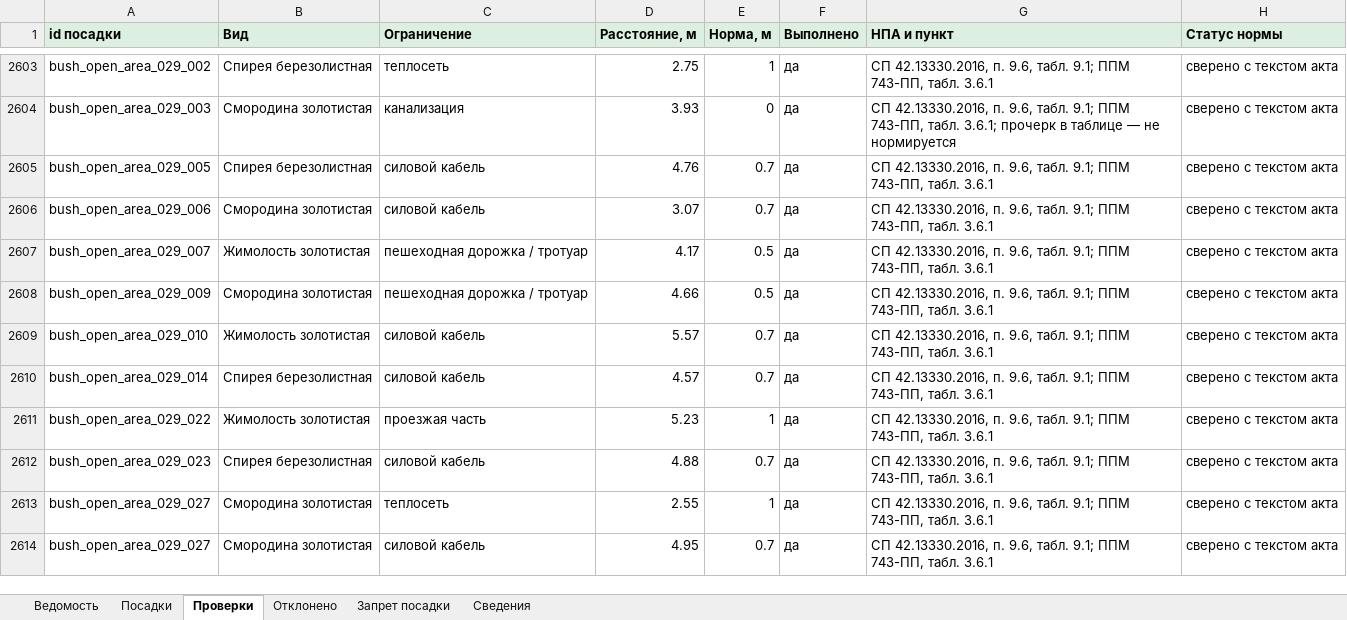
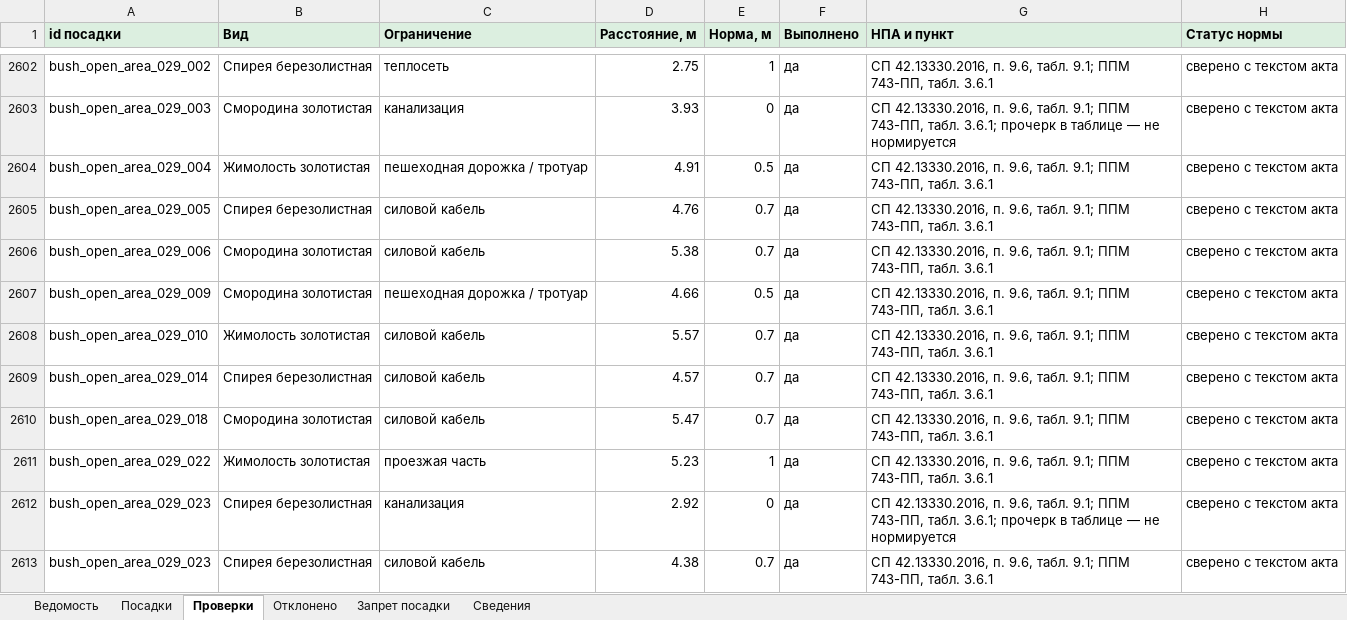
Before and after one commit to Artem-Kornilov-pro/GreenCity, an Excel workbook: examples/07_nizhnie_polya/07_nizhnie_polya_explanations.xlsx, sheet Проверки, drawn as a sheet; only a part is shown, gaps mark what is left out; the shorter side is filled out with more unchanged rows; values as stored, in another font and other column widths than the file's, no borders; removed rows and columns are numbered as before the commit, all else as after; the diff covers the shown part only; the diff names each change by its address in the sheet, - before the commit and + after, or states it on an @@ line.

```diff
--- a/examples/07_nizhnie_polya/07_nizhnie_polya_explanations.xlsx (sheet Проверки)
+++ b/examples/07_nizhnie_polya/07_nizhnie_polya_explanations.xlsx (sheet Проверки)
+row 2604: bush_open_area_029_004 | Жимолость золотистая | пешеходная дорожка / тротуар | 4.91 | 0.5 | да | СП 42.13330.2016, п. 9.6, табл. 9.1; ППМ 743-ПП, табл. 3.6.1 | сверено с текстом акта
-D2606 (Расстояние, м): 3.07
+D2606 (Расстояние, м): 5.38
-row 2607: bush_open_area_029_007 | Жимолость золотистая | пешеходная дорожка / тротуар | 4.17 | 0.5 | да | СП 42.13330.2016, п. 9.6, табл. 9.1; ППМ 743-ПП, табл. 3.6.1 | сверено с текстом акта
+row 2610: bush_open_area_029_018 | Смородина золотистая | силовой кабель | 5.47 | 0.7 | да | СП 42.13330.2016, п. 9.6, табл. 9.1; ППМ 743-ПП, табл. 3.6.1 | сверено с текстом акта
+row 2612: bush_open_area_029_023 | Спирея березолистная | канализация | 2.92 | 0 | да | СП 42.13330.2016, п. 9.6, табл. 9.1; ППМ 743-ПП, табл. 3.6.1; прочерк в таблице — не нормируется | сверено с текстом акта
-D2613 (Расстояние, м): 4.88
+D2613 (Расстояние, м): 4.38
```
Also changed, not shown: 4 added rows, 1 removed row and 4 edited cells elsewhere in this sheet, sheet Посадки, sheet Сведения, examples/06_kamchatskaya_ulitsa/06_kamchatskaya_ulitsa_explanations.xlsx, examples/12_natashinsky_proezd/12_natashinsky_proezd_explanations.xlsx, 16 other files.
